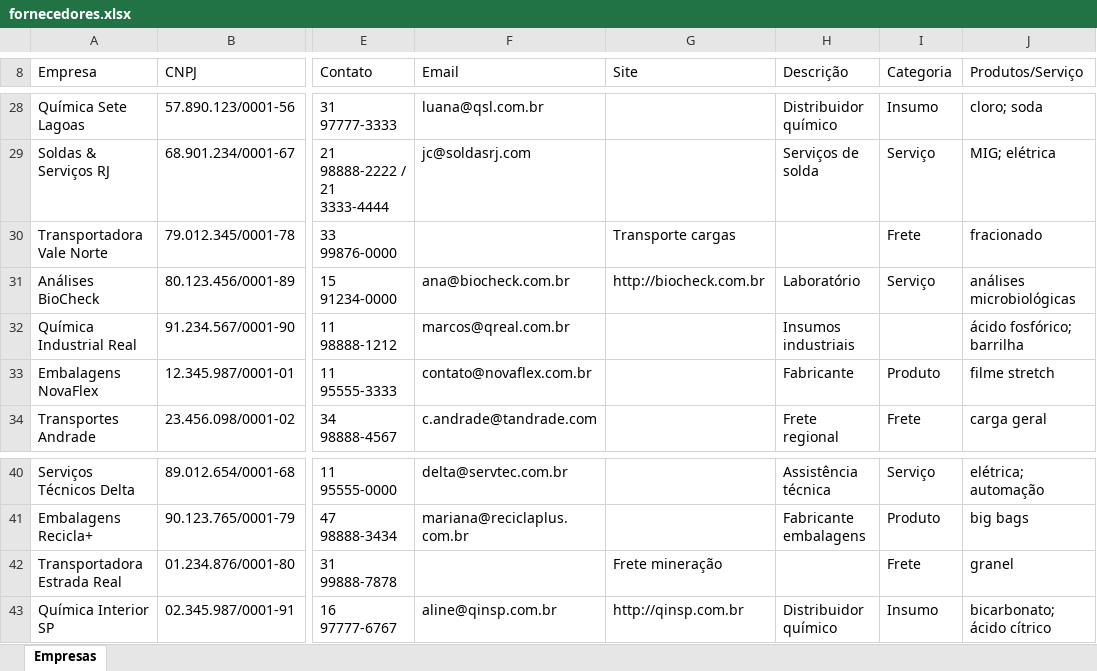
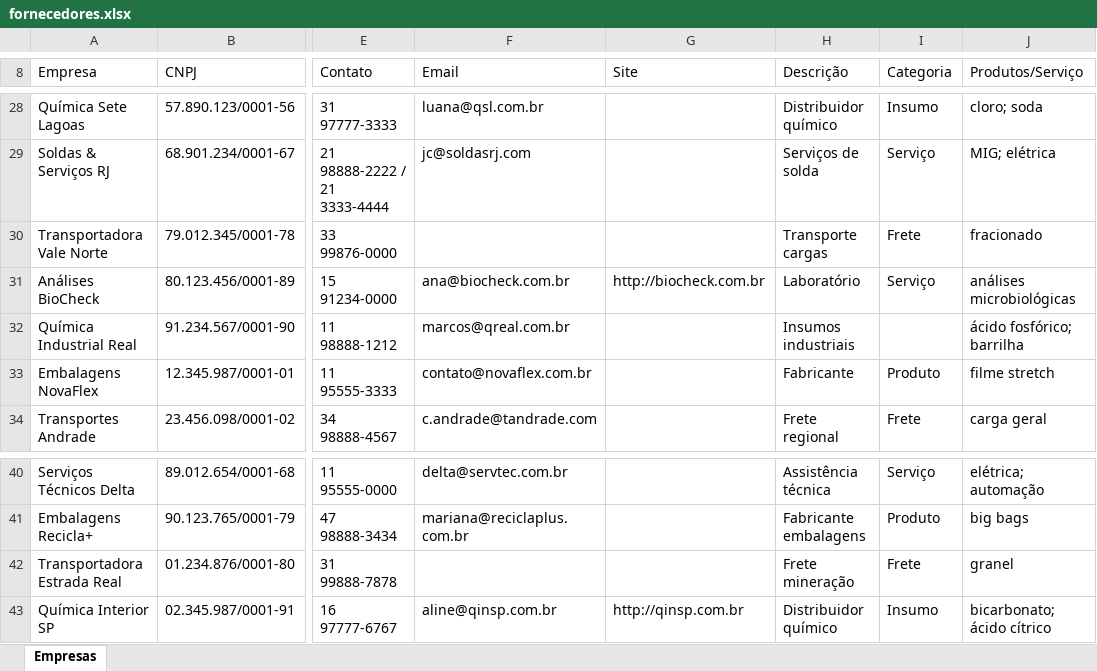
Before and after one commit to jsouza181gh/supplierManagementSystemAPI, an Excel workbook: Excel/fornecedores.xlsx, sheet Empresas, drawn as a sheet; only a part is shown, gaps mark what is left out; values as stored, in another font and other column widths than the file's, no borders; table styles not drawn; the diff names each change by its address in the sheet, - before the commit and + after, or states it on an @@ line.

Commit message:
feat(dataImport) : Tratamento dos dados finalizado e dados exportados para o banco

```diff
--- a/Excel/fornecedores.xlsx (sheet Empresas)
+++ b/Excel/fornecedores.xlsx (sheet Empresas)
-G30 (Site): Transporte cargas
+G30 (Site): (empty)
-H30 (Descrição): (empty)
+H30 (Descrição): Transporte cargas
-G42 (Site): Frete mineração
+G42 (Site): (empty)
-H42 (Descrição): (empty)
+H42 (Descrição): Frete mineração
```
Also changed, not shown: 3 other files.
